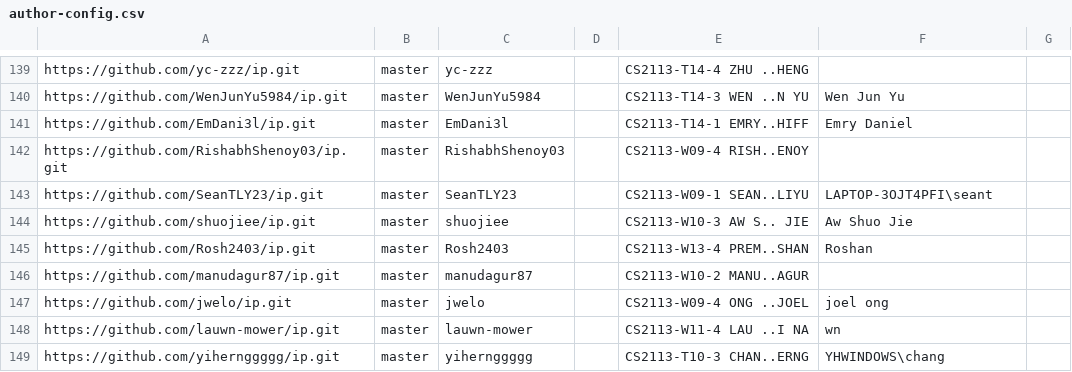
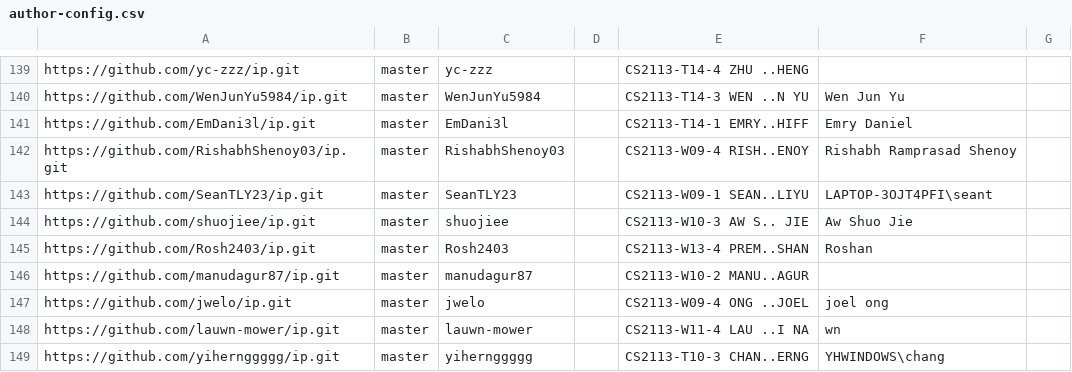
Before and after one commit to NUS-CS2113-AY2526-S2/ip-dashboard, a CSV file: config/author-config.csv, drawn as a sheet; only a part is shown, gaps mark what is left out.

Commit message:
Update configs

```diff
--- a/config/author-config.csv
+++ b/config/author-config.csv
@@ -141,3 +141,3 @@ https://github.com/WenJunYu5984/ip.git,master,WenJunYu5984,,CS2113-T14-3 WEN ..N
 https://github.com/EmDani3l/ip.git,master,EmDani3l,,CS2113-T14-1 EMRY..HIFF,Emry Daniel,
-https://github.com/RishabhShenoy03/ip.git,master,RishabhShenoy03,,CS2113-W09-4 RISH..ENOY,,
+https://github.com/RishabhShenoy03/ip.git,master,RishabhShenoy03,,CS2113-W09-4 RISH..ENOY,Rishabh Ramprasad Shenoy,
 https://github.com/SeanTLY23/ip.git,master,SeanTLY23,,CS2113-W09-1 SEAN..LIYU,LAPTOP-3OJT4PFI\seant,
```
